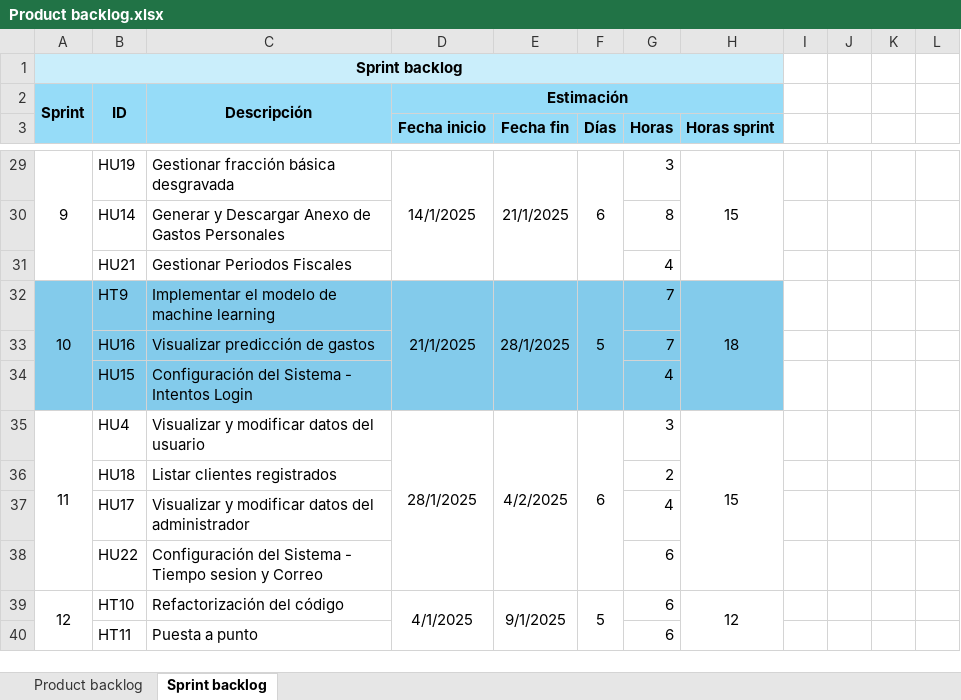
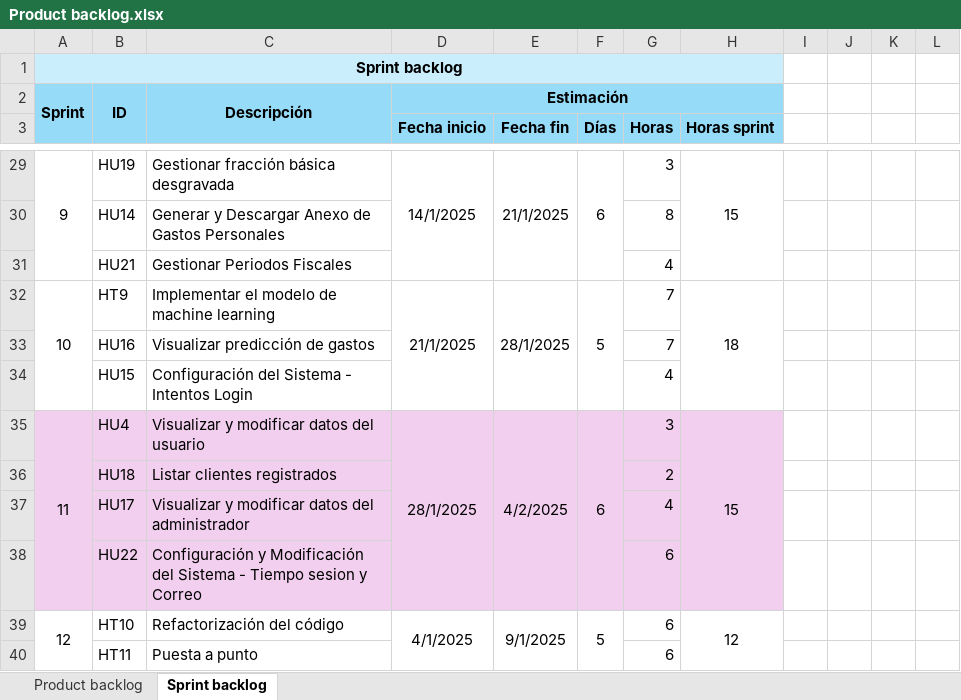
Before and after one commit to Mirai-Principal/app-informaticas-2, an Excel workbook: documentacion/scrum/Product backlog.xlsx, sheet Sprint backlog, drawn as a sheet; only a part is shown, gaps mark what is left out; values as stored, in another font and other column widths than the file's, no borders; the diff names each change by its address in the sheet, - before the commit and + after, or states it on an @@ line.

Commit message:
correccion backlog

```diff
--- a/documentacion/scrum/Product backlog.xlsx (sheet Sprint backlog)
+++ b/documentacion/scrum/Product backlog.xlsx (sheet Sprint backlog)
-A32:H34 fill: #83CBEB
+A32:H34 fill: none
-A35:H38 fill: none
+A35:H38 fill: #F2CFEE
-C38: Configuración del Sistema…
+C38: Configuración y Modificación del Sistema…
```
Also changed, not shown: sheet Product backlog, 1 other file.
